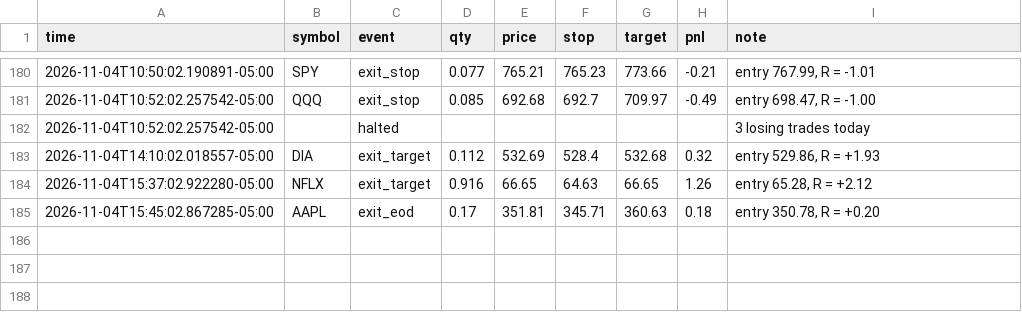
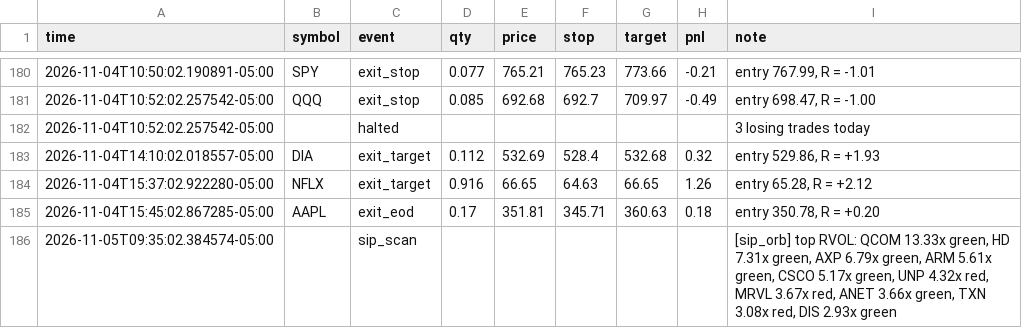
Before and after one commit to Studioluke/ponytail, a CSV file: trader/journal/trades.csv, drawn as a sheet; only a part is shown, gaps mark what is left out.

```diff
--- a/trader/journal/trades.csv
+++ b/trader/journal/trades.csv
@@ -185 +185,2 @@ time,symbol,event,qty,price,stop,target,pnl,note
 2026-11-04T15:45:02.867285-05:00,AAPL,exit_eod,0.17,351.81,345.71,360.63,0.18,"entry 350.78, R = +0.20"
+2026-11-05T09:35:02.384574-05:00,,sip_scan,,,,,,"[sip_orb] top RVOL: QCOM 13.33x green, HD 7.31x green, AXP 6.79x green, ARM 5.61x green, CSCO 5.17x green, UNP 4.32x red, MRVL 3.67x red, ANET 3.66x green, TXN 3.08x red, DIS 2.93x green"
```
Also changed, not shown: 1 other file.
